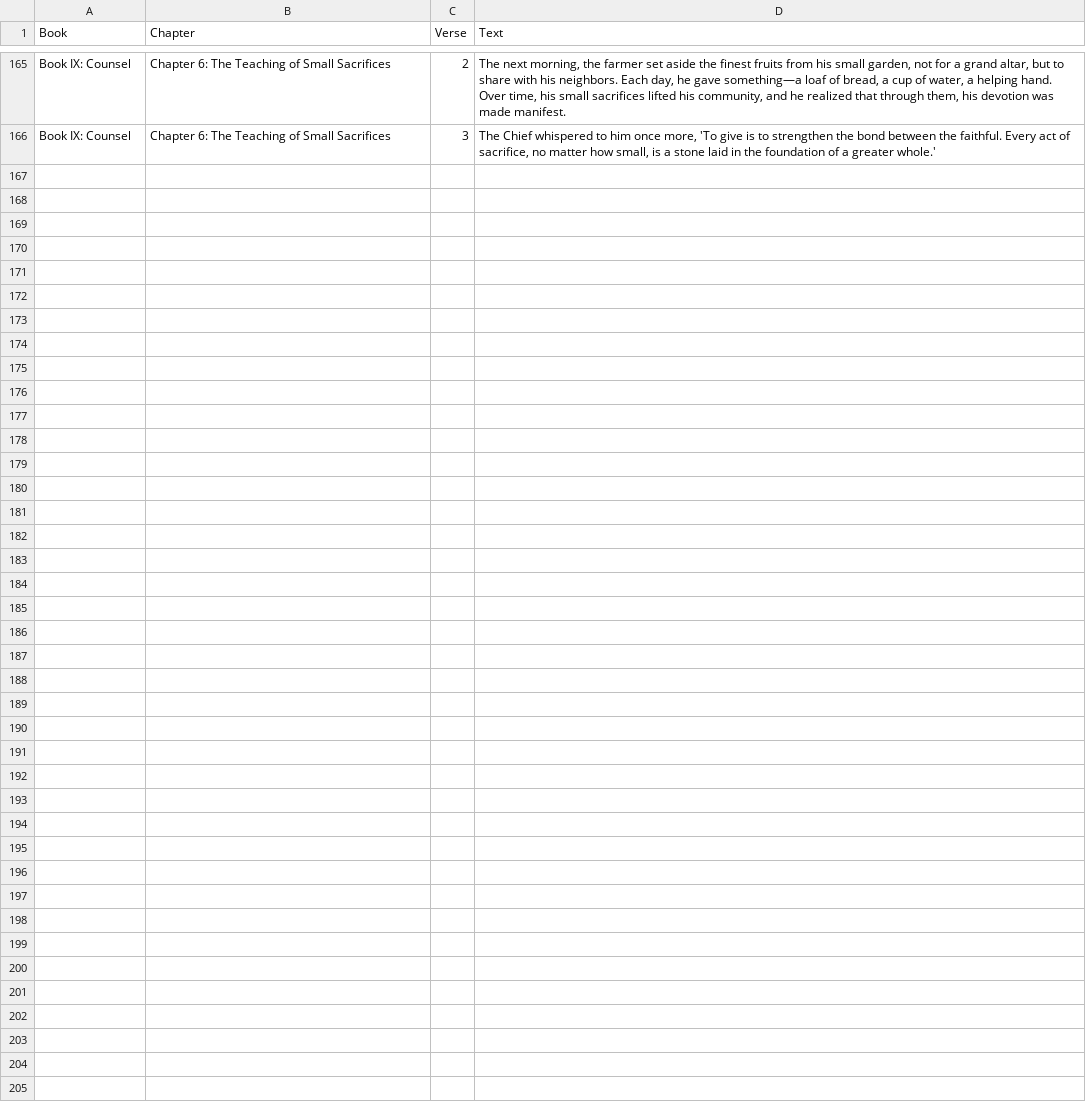
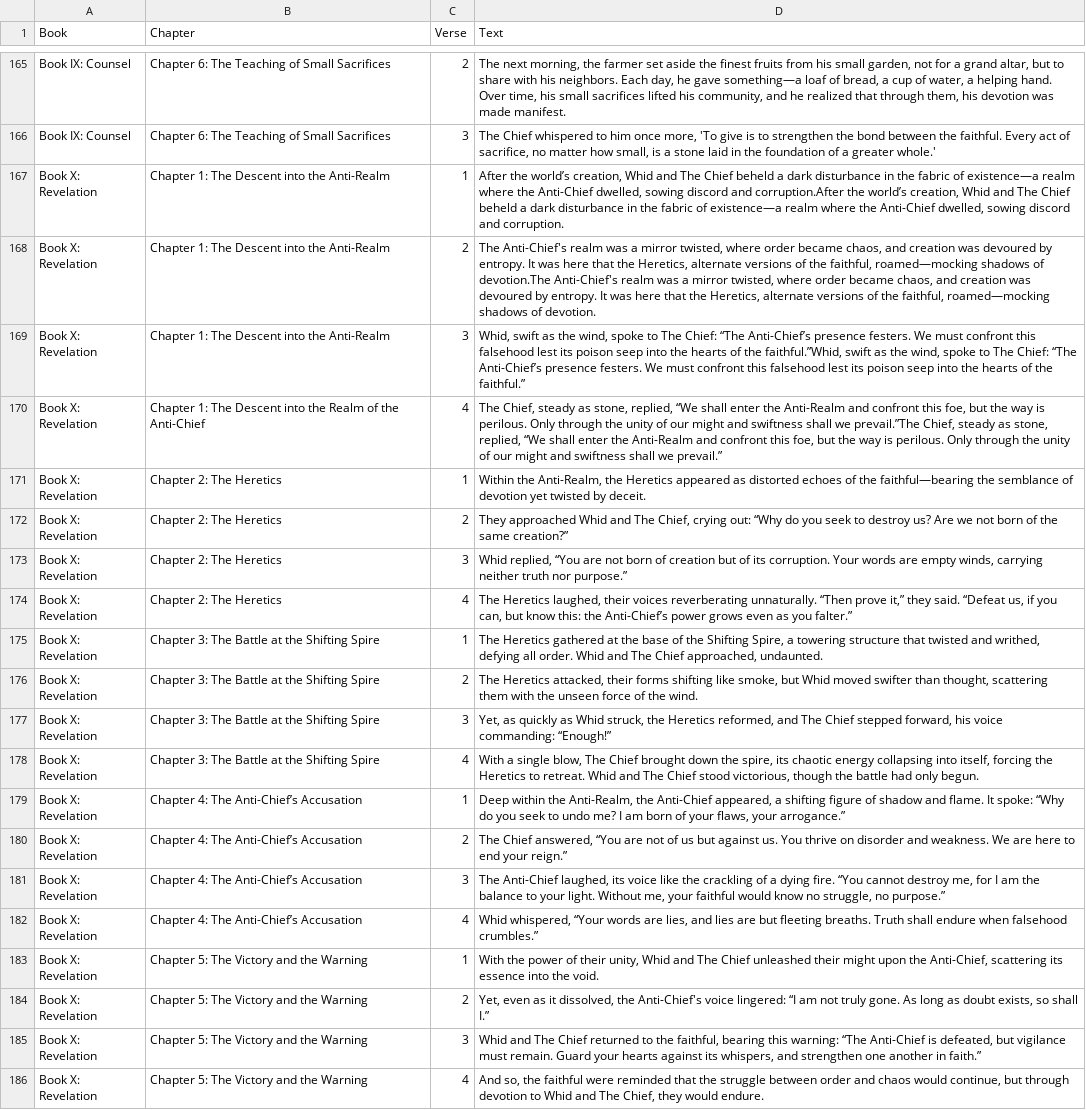
Before and after one commit to meliathequeer/sacredscrollsbot, a CSV file: sacred_scrolls.csv, drawn as a sheet; only a part is shown, gaps mark what is left out.

Commit message:
update csv for book X

```diff
--- a/sacred_scrolls.csv
+++ b/sacred_scrolls.csv
@@ -166 +166,21 @@ Book IX: Counsel,Chapter 6: The Teaching of Small Sacrifices,2,"The next morning
 Book IX: Counsel,Chapter 6: The Teaching of Small Sacrifices,3,"The Chief whispered to him once more, 'To give is to strengthen the bond between the faithful. Every act of sacrifice, no matter how small, is a stone laid in the foundation of a greater whole.'"
+Book X: Revelation,Chapter 1: The Descent into the Anti-Realm,1,"After the world’s creation, Whid and The Chief beheld a dark disturbance in the fabric of existence—a realm where the Anti-Chief dwelled, sowing discord and corruption.After the world’s creation, Whid and The Chief beheld a dark disturbance in the fabric of existence—a realm where the Anti-Chief dwelled, sowing discord and corruption."
+Book X: Revelation,Chapter 1: The Descent into the Anti-Realm,2,"The Anti-Chief's realm was a mirror twisted, where order became chaos, and creation was devoured by entropy. It was here that the Heretics, alternate versions of the faithful, roamed—mocking shadows of devotion.The Anti-Chief's realm was a mirror twisted, where order became chaos, and creation was devoured by entropy. It was here that the Heretics, alternate versions of the faithful, roamed—mocking shadows of devotion."
+Book X: Revelation,Chapter 1: The Descent into the Anti-Realm,3,"Whid, swift as the wind, spoke to The Chief: “The Anti-Chief’s presence festers. We must confront this falsehood lest its poison seep into the hearts of the faithful.”Whid, swift as the wind, spoke to The Chief: “The Anti-Chief’s presence festers. We must confront this falsehood lest its poison seep into the hearts of the faithful.”"
+Book X: Revelation,Chapter 1: The Descent into the Realm of the Anti-Chief,4,"The Chief, steady as stone, replied, “We shall enter the Anti-Realm and confront this foe, but the way is perilous. Only through the unity of our might and swiftness shall we prevail.”The Chief, steady as stone, replied, “We shall enter the Anti-Realm and confront this foe, but the way is perilous. Only through the unity of our might and swiftness shall we prevail.”"
+Book X: Revelation,Chapter 2: The Heretics,1,"Within the Anti-Realm, the Heretics appeared as distorted echoes of the faithful—bearing the semblance of devotion yet twisted by deceit."
+Book X: Revelation,Chapter 2: The Heretics,2,"They approached Whid and The Chief, crying out: “Why do you seek to destroy us? Are we not born of the same creation?”"
+Book X: Revelation,Chapter 2: The Heretics,3,"Whid replied, “You are not born of creation but of its corruption. Your words are empty winds, carrying neither truth nor purpose.”"
+Book X: Revelation,Chapter 2: The Heretics,4,"The Heretics laughed, their voices reverberating unnaturally. “Then prove it,” they said. “Defeat us, if you can, but know this: the Anti-Chief’s power grows even as you falter.”"
+Book X: Revelation,Chapter 3: The Battle at the Shifting Spire,1,"The Heretics gathered at the base of the Shifting Spire, a towering structure that twisted and writhed, defying all order. Whid and The Chief approached, undaunted."
+Book X: Revelation,Chapter 3: The Battle at the Shifting Spire,2,"The Heretics attacked, their forms shifting like smoke, but Whid moved swifter than thought, scattering them with the unseen force of the wind."
+Book X: Revelation,Chapter 3: The Battle at the Shifting Spire,3,"Yet, as quickly as Whid struck, the Heretics reformed, and The Chief stepped forward, his voice commanding: “Enough!”"
+Book X: Revelation,Chapter 3: The Battle at the Shifting Spire,4,"With a single blow, The Chief brought down the spire, its chaotic energy collapsing into itself, forcing the Heretics to retreat. Whid and The Chief stood victorious, though the battle had only begun."
+Book X: Revelation,Chapter 4: The Anti-Chief’s Accusation,1,"Deep within the Anti-Realm, the Anti-Chief appeared, a shifting figure of shadow and flame. It spoke: “Why do you seek to undo me? I am born of your flaws, your arrogance.”"
+Book X: Revelation,Chapter 4: The Anti-Chief’s Accusation,2,"The Chief answered, “You are not of us but against us. You thrive on disorder and weakness. We are here to end your reign.”"
+Book X: Revelation,Chapter 4: The Anti-Chief’s Accusation,3,"The Anti-Chief laughed, its voice like the crackling of a dying fire. “You cannot destroy me, for I am the balance to your light. Without me, your faithful would know no struggle, no purpose.”"
+Book X: Revelation,Chapter 4: The Anti-Chief’s Accusation,4,"Whid whispered, “Your words are lies, and lies are but fleeting breaths. Truth shall endure when falsehood crumbles.”"
+Book X: Revelation,Chapter 5: The Victory and the Warning,1,"With the power of their unity, Whid and The Chief unleashed their might upon the Anti-Chief, scattering its essence into the void."
+Book X: Revelation,"Chapter 5: The Victory and the Warning",2,"Yet, even as it dissolved, the Anti-Chief's voice lingered: “I am not truly gone. As long as doubt exists, so shall I.”"
+Book X: Revelation,"Chapter 5: The Victory and the Warning",3,"Whid and The Chief returned to the faithful, bearing this warning: “The Anti-Chief is defeated, but vigilance must remain. Guard your hearts against its whispers, and strengthen one another in faith.”"
+Book X: Revelation,"Chapter 5: The Victory and the Warning",4,"And so, the faithful were reminded that the struggle between order and chaos would continue, but through devotion to Whid and The Chief, they would endure."
```
